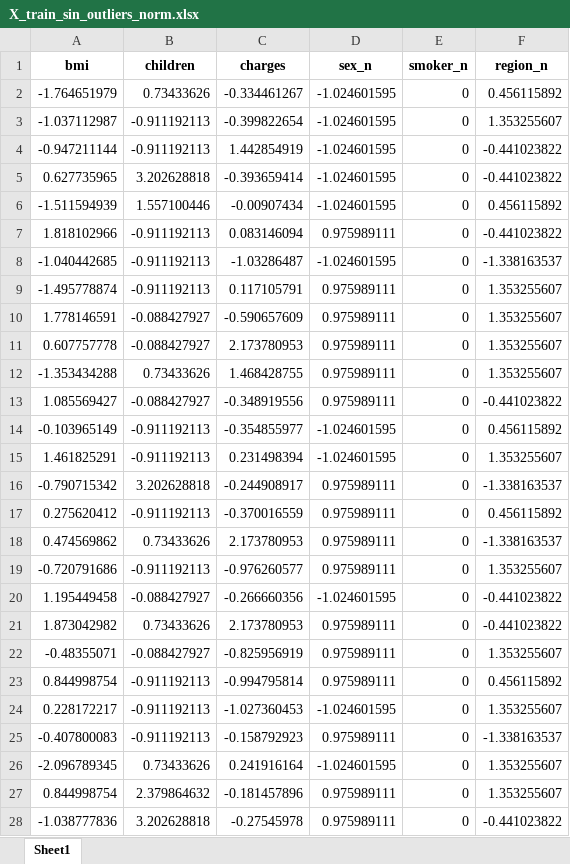
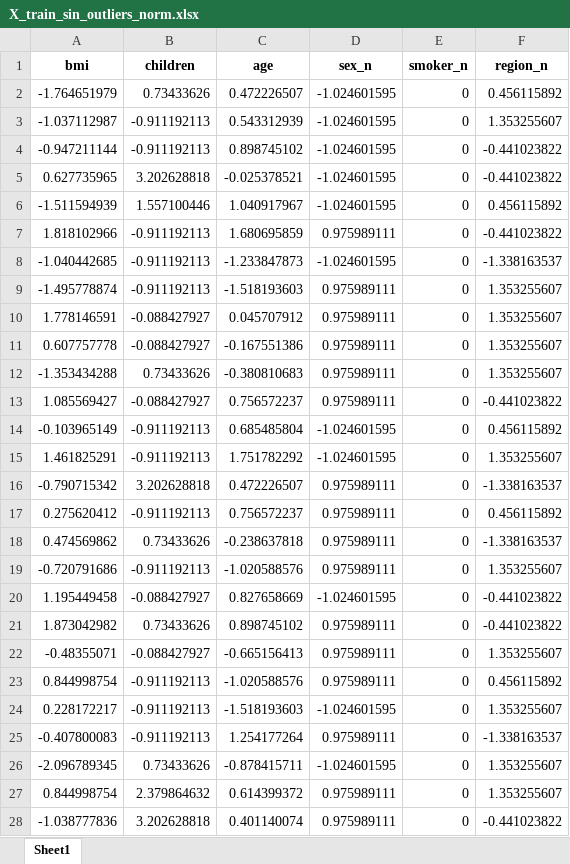
Before and after one commit to 4GeeksAcademy/Tulio-Gimenez-Tutorial-de-Proyecto-de-Regresion-Lineal, an Excel workbook: data/processed/X_train_sin_outliers_norm.xlsx, sheet Sheet1, drawn as a sheet; only a part is shown; values as stored, in another font and other column widths than the file's, no borders; the diff covers the shown part only; the diff names each change by its address in the sheet, - before the commit and + after, or states it on an @@ line.

```diff
--- a/data/processed/X_train_sin_outliers_norm.xlsx (sheet Sheet1)
+++ b/data/processed/X_train_sin_outliers_norm.xlsx (sheet Sheet1)
-C1: charges
+C1: age
-C2 (age): -0.334461267
+C2 (age): 0.472226507
-C3 (age): -0.399822654
+C3 (age): 0.543312939
-C4 (age): 1.442854919
+C4 (age): 0.898745102
-C5 (age): -0.393659414
+C5 (age): -0.025378521
-C6 (age): -0.00907434
+C6 (age): 1.040917967
-C7 (age): 0.083146094
+C7 (age): 1.680695859
-C8 (age): -1.03286487
+C8 (age): -1.233847873
-C9 (age): 0.117105791
+C9 (age): -1.518193603
-C10 (age): -0.590657609
+C10 (age): 0.045707912
-C11 (age): 2.173780953
+C11 (age): -0.167551386
-C12 (age): 1.468428755
+C12 (age): -0.380810683
-C13 (age): -0.348919556
+C13 (age): 0.756572237
-C14 (age): -0.354855977
+C14 (age): 0.685485804
-C15 (age): 0.231498394
+C15 (age): 1.751782292
-C16 (age): -0.244908917
+C16 (age): 0.472226507
-C17 (age): -0.370016559
+C17 (age): 0.756572237
-C18 (age): 2.173780953
+C18 (age): -0.238637818
-C19 (age): -0.976260577
+C19 (age): -1.020588576
-C20 (age): -0.266660356
+C20 (age): 0.827658669
-C21 (age): 2.173780953
+C21 (age): 0.898745102
-C22 (age): -0.825956919
+C22 (age): -0.665156413
-C23 (age): -0.994795814
+C23 (age): -1.020588576
-C24 (age): -1.027360453
+C24 (age): -1.518193603
-C25 (age): -0.158792923
+C25 (age): 1.254177264
-C26 (age): 0.241916164
+C26 (age): -0.878415711
-C27 (age): -0.181457896
+C27 (age): 0.614399372
-C28 (age): -0.27545978
+C28 (age): 0.401140074
```
Also changed, not shown: 1043 edited cells elsewhere in this sheet, data/processed/X_train_con_outliers.xlsx, data/processed/X_train_con_outliers_norm.xlsx, 16 other files.
